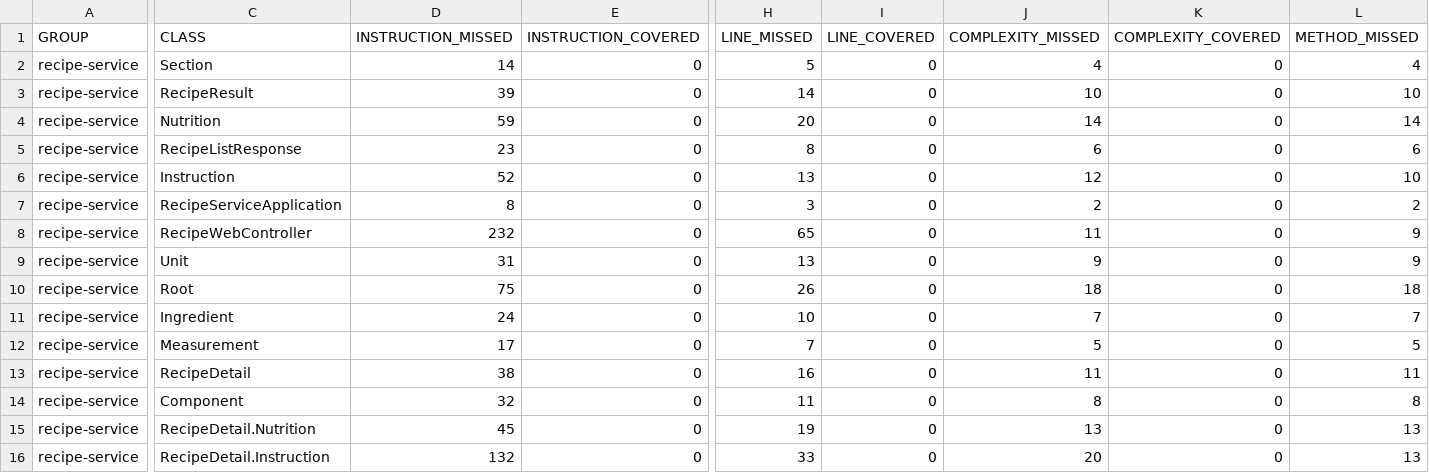
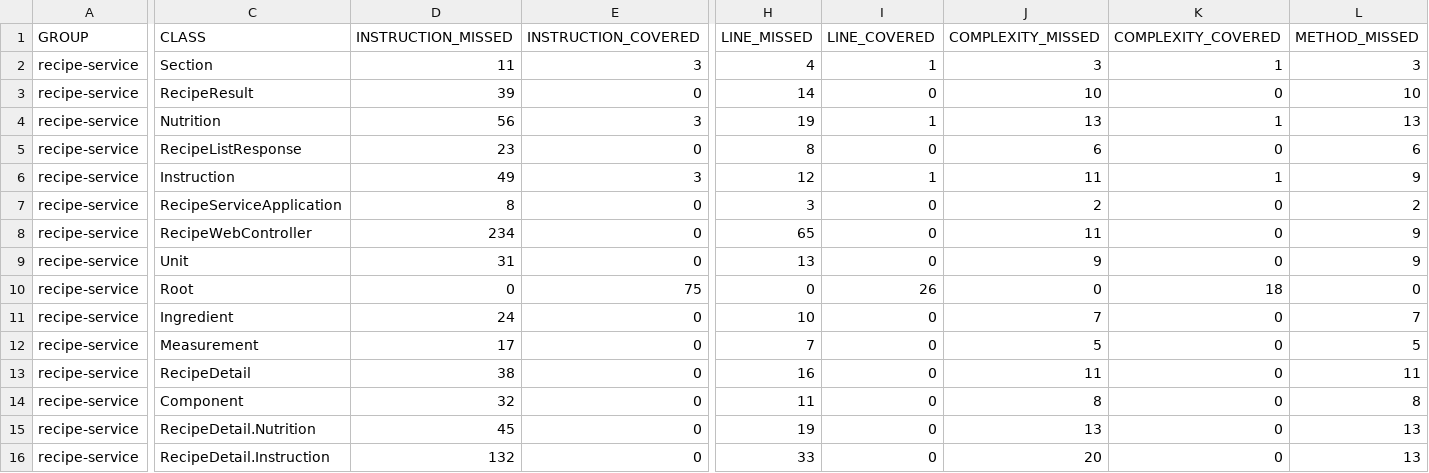
Before and after one commit to RowandMohammad/RecipeApi, a CSV file: target/site/jacoco/jacoco.csv, drawn as a sheet; only a part is shown, gaps mark what is left out; the diff covers the shown part only; the diff names each change by its address in the sheet, - before the commit and + after, or states it on an @@ line.

```diff
--- a/target/site/jacoco/jacoco.csv
+++ b/target/site/jacoco/jacoco.csv
-D2 (INSTRUCTION_MISSED): 14
+D2 (INSTRUCTION_MISSED): 11
-E2 (INSTRUCTION_COVERED): 0
+E2 (INSTRUCTION_COVERED): 3
-H2 (LINE_MISSED): 5
+H2 (LINE_MISSED): 4
-I2 (LINE_COVERED): 0
+I2 (LINE_COVERED): 1
-J2 (COMPLEXITY_MISSED): 4
+J2 (COMPLEXITY_MISSED): 3
-K2 (COMPLEXITY_COVERED): 0
+K2 (COMPLEXITY_COVERED): 1
-L2 (METHOD_MISSED): 4
+L2 (METHOD_MISSED): 3
-D4 (INSTRUCTION_MISSED): 59
+D4 (INSTRUCTION_MISSED): 56
-E4 (INSTRUCTION_COVERED): 0
+E4 (INSTRUCTION_COVERED): 3
-H4 (LINE_MISSED): 20
+H4 (LINE_MISSED): 19
-I4 (LINE_COVERED): 0
+I4 (LINE_COVERED): 1
-J4 (COMPLEXITY_MISSED): 14
+J4 (COMPLEXITY_MISSED): 13
-K4 (COMPLEXITY_COVERED): 0
+K4 (COMPLEXITY_COVERED): 1
-L4 (METHOD_MISSED): 14
+L4 (METHOD_MISSED): 13
-D6 (INSTRUCTION_MISSED): 52
+D6 (INSTRUCTION_MISSED): 49
-E6 (INSTRUCTION_COVERED): 0
+E6 (INSTRUCTION_COVERED): 3
-H6 (LINE_MISSED): 13
+H6 (LINE_MISSED): 12
-I6 (LINE_COVERED): 0
+I6 (LINE_COVERED): 1
-J6 (COMPLEXITY_MISSED): 12
+J6 (COMPLEXITY_MISSED): 11
-K6 (COMPLEXITY_COVERED): 0
+K6 (COMPLEXITY_COVERED): 1
-L6 (METHOD_MISSED): 10
+L6 (METHOD_MISSED): 9
-D8 (INSTRUCTION_MISSED): 232
+D8 (INSTRUCTION_MISSED): 234
-D10 (INSTRUCTION_MISSED): 75
+D10 (INSTRUCTION_MISSED): 0
-E10 (INSTRUCTION_COVERED): 0
+E10 (INSTRUCTION_COVERED): 75
-H10 (LINE_MISSED): 26
+H10 (LINE_MISSED): 0
-I10 (LINE_COVERED): 0
+I10 (LINE_COVERED): 26
-J10 (COMPLEXITY_MISSED): 18
+J10 (COMPLEXITY_MISSED): 0
-K10 (COMPLEXITY_COVERED): 0
+K10 (COMPLEXITY_COVERED): 18
-L10 (METHOD_MISSED): 18
+L10 (METHOD_MISSED): 0
```
Also changed, not shown: 4 edited cells elsewhere in this file, 38 other files.
